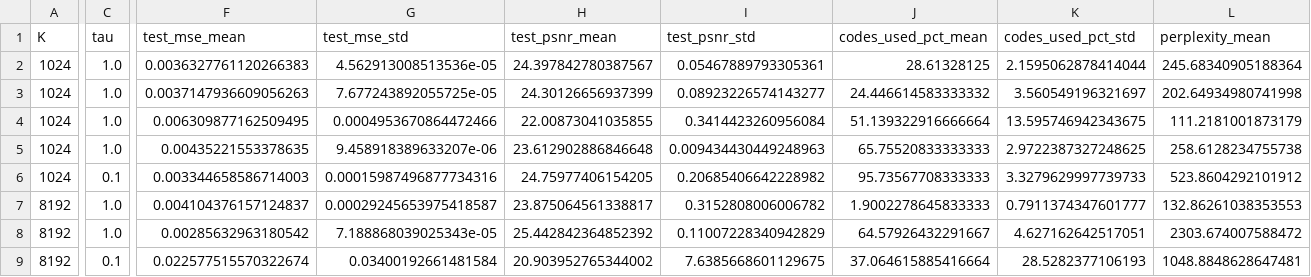
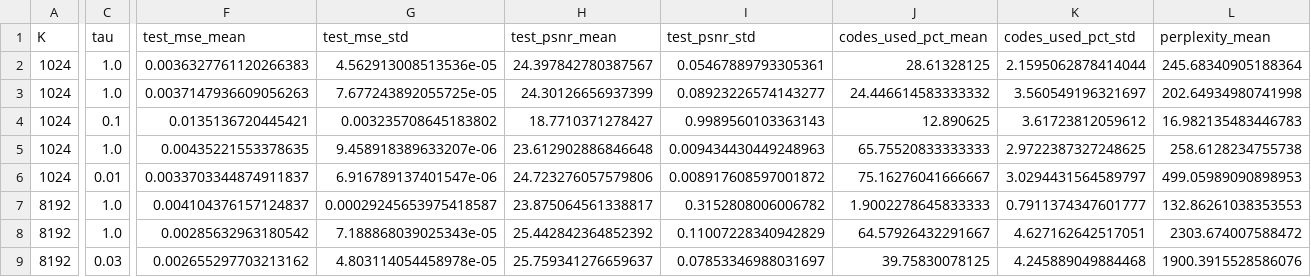
Before and after one commit to viniciustormin/Gate-VQ-VAE, a CSV file: paper/khipu/tables/table_main.csv, drawn as a sheet; only a part is shown, gaps mark what is left out; the diff covers the shown part only; the diff names each change by its address in the sheet, - before the commit and + after, or states it on an @@ line.

```diff
--- a/paper/khipu/tables/table_main.csv
+++ b/paper/khipu/tables/table_main.csv
-C4 (tau): 1.0
+C4 (tau): 0.1
-F4 (test_mse_mean): 0.006309877162509495
+F4 (test_mse_mean): 0.0135136720445421
-G4 (test_mse_std): 0.0004953670864472466
+G4 (test_mse_std): 0.003235708645183802
-H4 (test_psnr_mean): 22.00873041035855
+H4 (test_psnr_mean): 18.7710371278427
-I4 (test_psnr_std): 0.3414423260956084
+I4 (test_psnr_std): 0.9989560103363143
-J4 (codes_used_pct_mean): 51.139322916666664
+J4 (codes_used_pct_mean): 12.890625
-K4 (codes_used_pct_std): 13.595746942343675
+K4 (codes_used_pct_std): 3.61723812059612
-L4 (perplexity_mean): 111.2181001873179
+L4 (perplexity_mean): 16.982135483446783
-C6 (tau): 0.1
+C6 (tau): 0.01
-F6 (test_mse_mean): 0.003344658586714003
+F6 (test_mse_mean): 0.0033703344874911837
-G6 (test_mse_std): 0.00015987496877734316
+G6 (test_mse_std): 6.916789137401547e-06
-H6 (test_psnr_mean): 24.75977406154205
+H6 (test_psnr_mean): 24.723276057579806
-I6 (test_psnr_std): 0.20685406642228982
+I6 (test_psnr_std): 0.008917608597001872
-J6 (codes_used_pct_mean): 95.73567708333333
+J6 (codes_used_pct_mean): 75.16276041666667
-K6 (codes_used_pct_std): 3.3279629997739733
+K6 (codes_used_pct_std): 3.0294431564589797
-L6 (perplexity_mean): 523.8604292101912
+L6 (perplexity_mean): 499.05989090898953
-C9 (tau): 0.1
+C9 (tau): 0.03
-F9 (test_mse_mean): 0.022577515570322674
+F9 (test_mse_mean): 0.002655297703213162
-G9 (test_mse_std): 0.03400192661481584
+G9 (test_mse_std): 4.803114054458978e-05
-H9 (test_psnr_mean): 20.903952765344002
+H9 (test_psnr_mean): 25.759341276659637
-I9 (test_psnr_std): 7.6385668601129675
+I9 (test_psnr_std): 0.07853346988031697
-J9 (codes_used_pct_mean): 37.064615885416664
+J9 (codes_used_pct_mean): 39.75830078125
-K9 (codes_used_pct_std): 28.5282377106193
+K9 (codes_used_pct_std): 4.245889049884468
-L9 (perplexity_mean): 1048.8848628647481
+L9 (perplexity_mean): 1900.3915528586076
```
Also changed, not shown: 13 edited cells elsewhere in this file, paper/khipu/tables/runs_all.csv, 12 other files.
